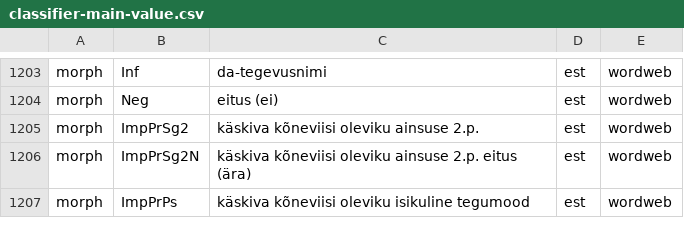
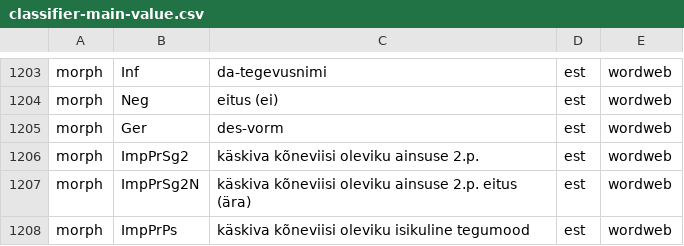
Before and after one commit to keeleinstituut/ekilex, a CSV file: ekilex-etl/fileresources/csv/classifier-main-value.csv, drawn as a sheet; only a part is shown, gaps mark what is left out; the diff names each change by its address in the sheet, - before the commit and + after, or states it on an @@ line.

Commit message:
Update classifier-main-value.csv

```diff
--- a/ekilex-etl/fileresources/csv/classifier-main-value.csv
+++ b/ekilex-etl/fileresources/csv/classifier-main-value.csv
+row 1205: morph | Ger | des-vorm | est | wordweb
```
